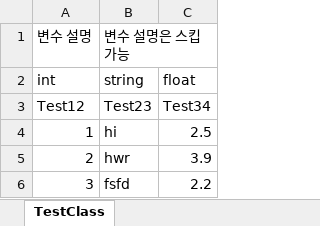
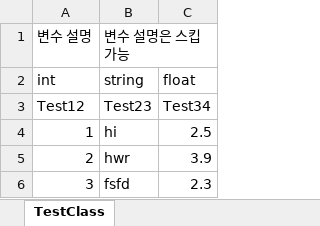
Before and after one commit to catsnakedog/DungeonRPGDataFile, an Excel workbook: DataBaseName.xlsx, sheet TestClass, drawn as a sheet; values as stored, in another font and other column widths than the file's, no borders; the diff names each change by its address in the sheet, - before the commit and + after, or states it on an @@ line.

Commit message:
feat : 테스트용 수정

```diff
--- a/DataBaseName.xlsx (sheet TestClass)
+++ b/DataBaseName.xlsx (sheet TestClass)
-C6: 2.2
+C6: 2.3
```
